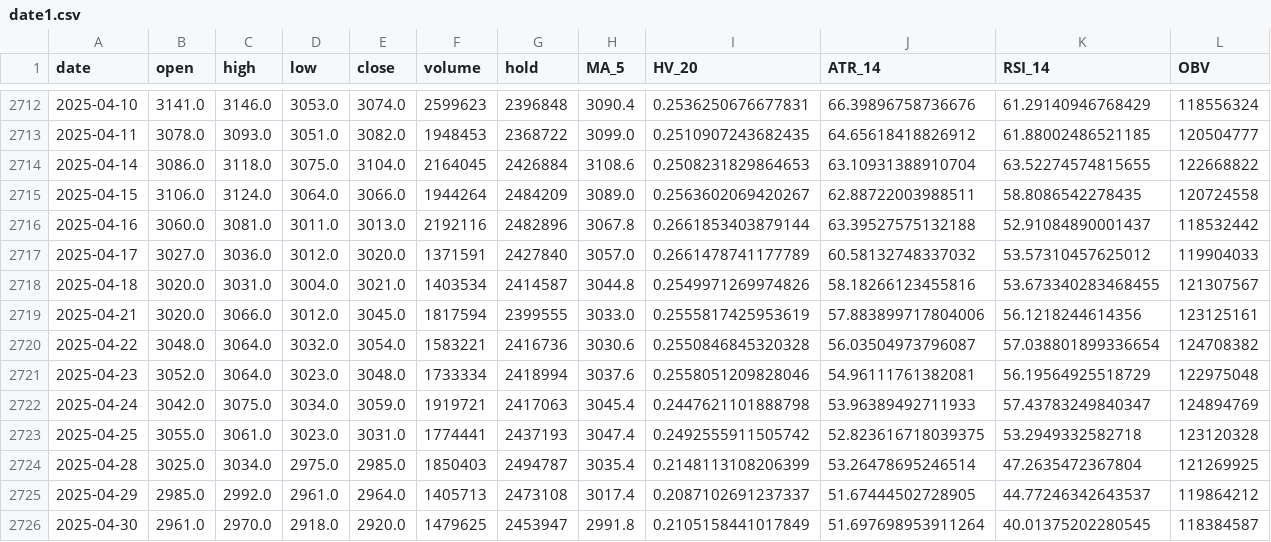
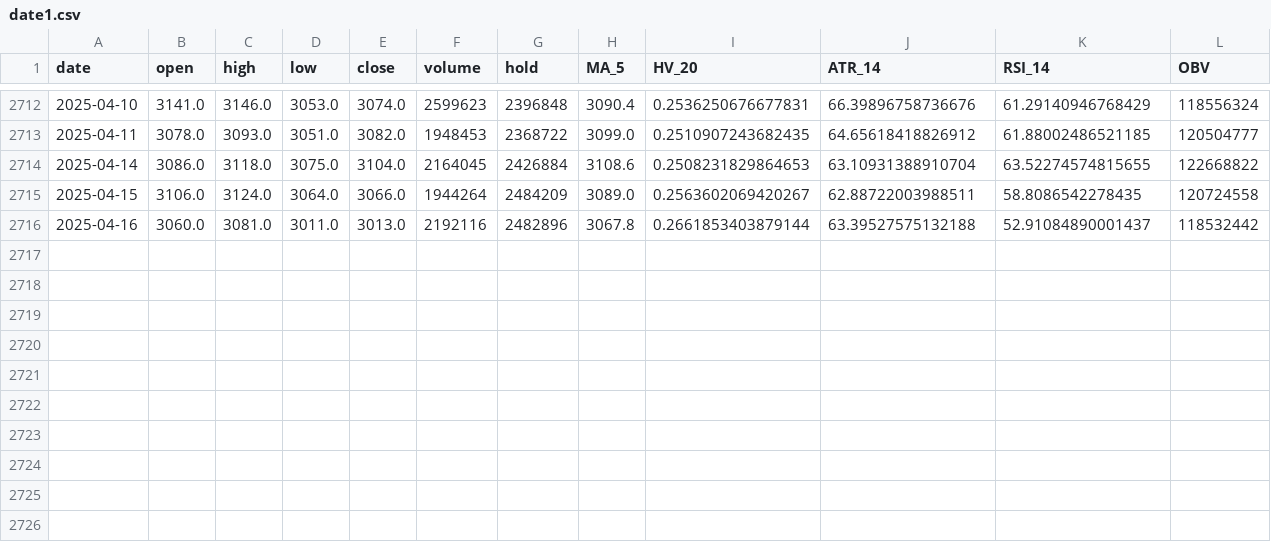
Before and after one commit to 15610135254/soybean-meal-price-prediction, a CSV file: model_data/date1.csv, drawn as a sheet; only a part is shown, gaps mark what is left out; rows hold the shown columns only; the diff names each change by its address in the sheet, - before the commit and + after, or states it on an @@ line.

```diff
--- a/model_data/date1.csv
+++ b/model_data/date1.csv
-row 2717: 2025-04-17 | 3027.0 | 3036.0 | 3012.0 | 3020.0 | 1371591 | 2427840 | 3057.0 | 0.2661478741177789 | 60.58132748337032 | 53.57310457625012 | 119904033
-row 2718: 2025-04-18 | 3020.0 | 3031.0 | 3004.0 | 3021.0 | 1403534 | 2414587 | 3044.8 | 0.2549971269974826 | 58.18266123455816 | 53.673340283468455 | 121307567
-row 2719: 2025-04-21 | 3020.0 | 3066.0 | 3012.0 | 3045.0 | 1817594 | 2399555 | 3033.0 | 0.2555817425953619 | 57.883899717804006 | 56.1218244614356 | 123125161
-row 2720: 2025-04-22 | 3048.0 | 3064.0 | 3032.0 | 3054.0 | 1583221 | 2416736 | 3030.6 | 0.2550846845320328 | 56.03504973796087 | 57.038801899336654 | 124708382
-row 2721: 2025-04-23 | 3052.0 | 3064.0 | 3023.0 | 3048.0 | 1733334 | 2418994 | 3037.6 | 0.2558051209828046 | 54.96111761382081 | 56.19564925518729 | 122975048
-row 2722: 2025-04-24 | 3042.0 | 3075.0 | 3034.0 | 3059.0 | 1919721 | 2417063 | 3045.4 | 0.2447621101888798 | 53.96389492711933 | 57.43783249840347 | 124894769
-row 2723: 2025-04-25 | 3055.0 | 3061.0 | 3023.0 | 3031.0 | 1774441 | 2437193 | 3047.4 | 0.2492555911505742 | 52.823616718039375 | 53.2949332582718 | 123120328
-row 2724: 2025-04-28 | 3025.0 | 3034.0 | 2975.0 | 2985.0 | 1850403 | 2494787 | 3035.4 | 0.2148113108206399 | 53.26478695246514 | 47.2635472367804 | 121269925
-row 2725: 2025-04-29 | 2985.0 | 2992.0 | 2961.0 | 2964.0 | 1405713 | 2473108 | 3017.4 | 0.2087102691237337 | 51.67444502728905 | 44.77246342643537 | 119864212
-row 2726: 2025-04-30 | 2961.0 | 2970.0 | 2918.0 | 2920.0 | 1479625 | 2453947 | 2991.8 | 0.2105158441017849 | 51.697698953911264 | 40.01375202280545 | 118384587
```
Also changed, not shown: model_data/date2.csv, 27 other files.
